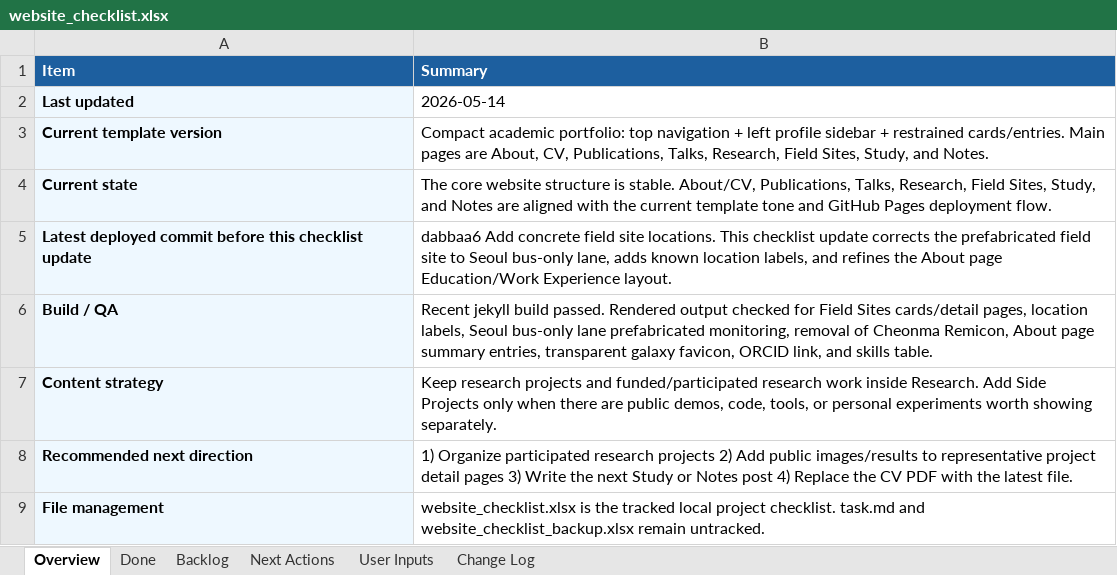
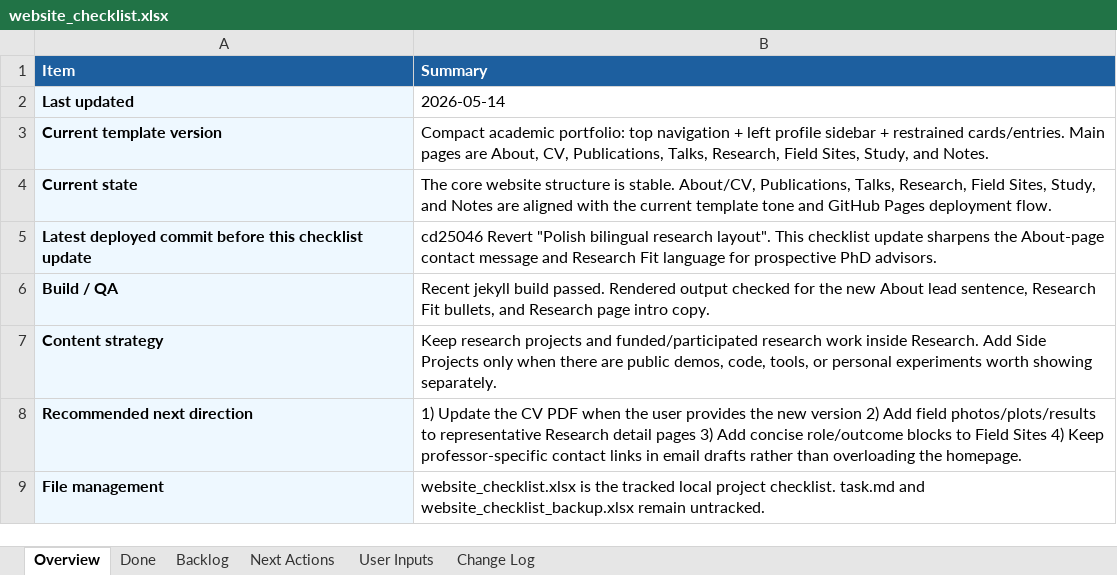
Before and after one commit to pjy5451/pjy5451.github.io, an Excel workbook: website_checklist.xlsx, sheet Overview, drawn as a sheet; values as stored, in another font and other column widths than the file's, no borders; the diff names each change by its address in the sheet, - before the commit and + after, or states it on an @@ line.

Commit message:
Sharpen PhD contact positioning

```diff
--- a/website_checklist.xlsx (sheet Overview)
+++ b/website_checklist.xlsx (sheet Overview)
-B5 (Summary): dabbaa6 Add concrete field site locations. This checklist update corrects the prefabricated field site to Seoul bus-only lane, adds known location labels, and refines the About page Education/Work Experience layout.
+B5 (Summary): cd25046 Revert "Polish bilingual research layout". This checklist update sharpens the About-page contact message and Research Fit language for prospective PhD advisors.
-B6 (Summary): …checked for Field Sites cards/detail pages, location labels, Seoul bus-only lane prefabricated monitoring, removal of Cheonma Remicon, About page summary entries, transparent galaxy favicon, ORCID link, and skills table.
+B6 (Summary): …checked for the new About lead sentence, Research Fit bullets, and Research page intro copy.
-B8 (Summary): 1) Organize participated research projects 2) Add public images/results to representative project detail pages 3) Write the next Study or Notes post 4) Replace the CV PDF with the latest file.
+B8 (Summary): 1) Update the CV PDF when the user provides the new version 2) Add field photos/plots/results to representative Research detail pages 3) Add concise role/outcome blocks to Field Sites 4) Keep professor-specific contact links in email drafts rather than overloading the homepage.
```
Also changed, not shown: sheet Done, sheet Change Log, 3 other files.
